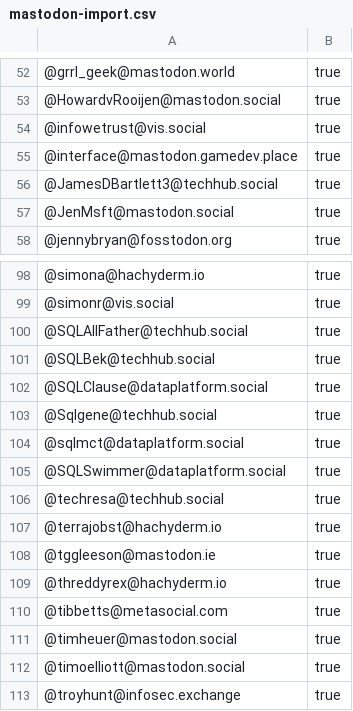
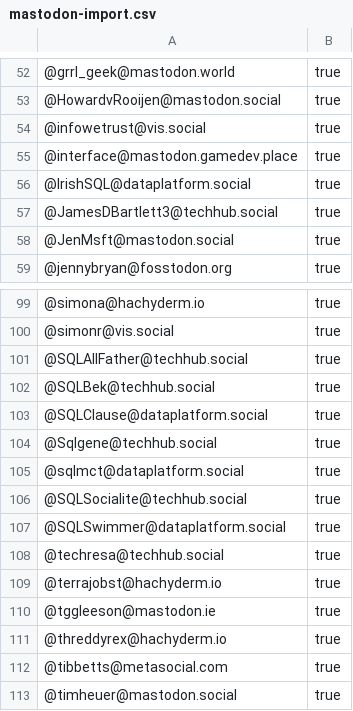
Before and after one commit to dataplat/mastodon, a CSV file: powerbi/mastodon-import.csv, drawn as a sheet; only a part is shown, gaps mark what is left out; the shorter side is filled out with more unchanged rows.

```diff
--- a/powerbi/mastodon-import.csv
+++ b/powerbi/mastodon-import.csv
@@ -55,2 +55,3 @@
 "@interface@mastodon.gamedev.place","true"
+"@IrishSQL@dataplatform.social","true"
 "@JamesDBartlett3@techhub.social","true"
@@ -104,2 +105,3 @@
 "@sqlmct@dataplatform.social","true"
+"@SQLSocialite@techhub.social","true"
 "@SQLSwimmer@dataplatform.social","true"
```
Also changed, not shown: powerbi/twitter-match-archive.csv.
